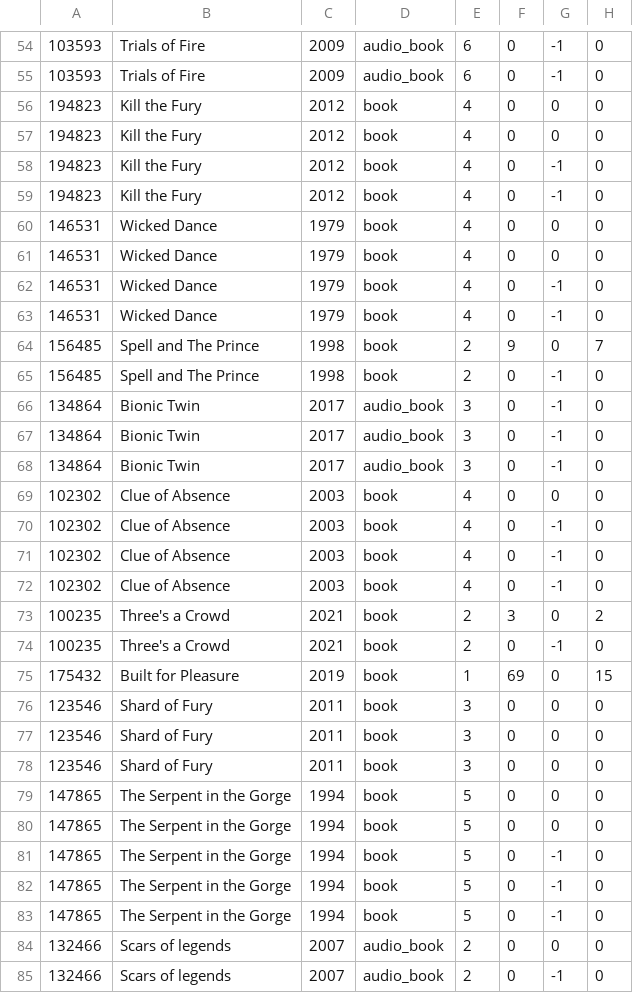
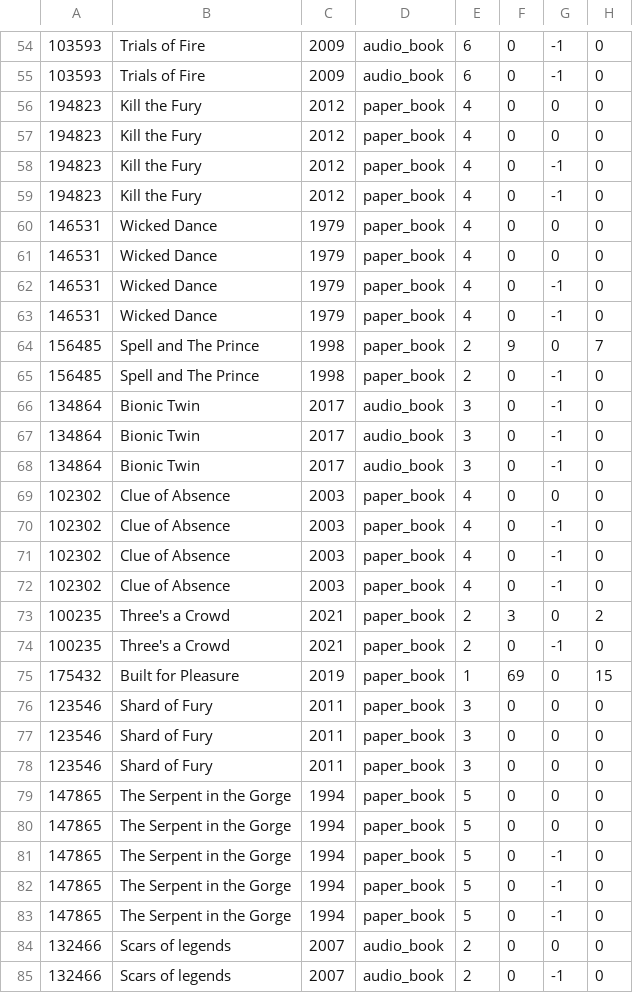
Before and after one commit to Yohannesgeb/INST_326_spring, a CSV file: books.csv, drawn as a sheet; only a part is shown, gaps mark what is left out; the diff covers the shown part only.

Commit message:
up

```diff
--- a/books.csv
+++ b/books.csv
@@ -55,12 +55,12 @@
 103593,Trials of Fire,2009,audio_book,6,0,-1,0
-194823,Kill the Fury,2012,book,4,0,0,0
-194823,Kill the Fury,2012,book,4,0,0,0
-194823,Kill the Fury,2012,book,4,0,-1,0
-194823,Kill the Fury,2012,book,4,0,-1,0
-146531,Wicked Dance,1979,book,4,0,0,0
-146531,Wicked Dance,1979,book,4,0,0,0
-146531,Wicked Dance,1979,book,4,0,-1,0
-146531,Wicked Dance,1979,book,4,0,-1,0
-156485,Spell and The Prince,1998,book,2,9,0,7
-156485,Spell and The Prince,1998,book,2,0,-1,0
+194823,Kill the Fury,2012,paper_book,4,0,0,0
+194823,Kill the Fury,2012,paper_book,4,0,0,0
+194823,Kill the Fury,2012,paper_book,4,0,-1,0
+194823,Kill the Fury,2012,paper_book,4,0,-1,0
+146531,Wicked Dance,1979,paper_book,4,0,0,0
+146531,Wicked Dance,1979,paper_book,4,0,0,0
+146531,Wicked Dance,1979,paper_book,4,0,-1,0
+146531,Wicked Dance,1979,paper_book,4,0,-1,0
+156485,Spell and The Prince,1998,paper_book,2,9,0,7
+156485,Spell and The Prince,1998,paper_book,2,0,-1,0
 134864,Bionic Twin,2017,audio_book,3,0,-1,0
@@ -68,17 +68,17 @@
 134864,Bionic Twin,2017,audio_book,3,0,-1,0
-102302,Clue of Absence ,2003,book,4,0,0,0
-102302,Clue of Absence ,2003,book,4,0,-1,0
-102302,Clue of Absence ,2003,book,4,0,-1,0
-102302,Clue of Absence ,2003,book,4,0,-1,0
-100235,Three's a Crowd,2021,book,2,3,0,2
-100235,Three's a Crowd,2021,book,2,0,-1,0
-175432,Built for Pleasure,2019,book,1,69,0,15
-123546,Shard of Fury,2011,book,3,0,0,0
-123546,Shard of Fury,2011,book,3,0,0,0
-123546,Shard of Fury,2011,book,3,0,0,0
-147865,The Serpent in the Gorge,1994,book,5,0,0,0
-147865,The Serpent in the Gorge,1994,book,5,0,0,0
-147865,The Serpent in the Gorge,1994,book,5,0,-1,0
-147865,The Serpent in the Gorge,1994,book,5,0,-1,0
-147865,The Serpent in the Gorge,1994,book,5,0,-1,0
+102302,Clue of Absence ,2003,paper_book,4,0,0,0
+102302,Clue of Absence ,2003,paper_book,4,0,-1,0
+102302,Clue of Absence ,2003,paper_book,4,0,-1,0
+102302,Clue of Absence ,2003,paper_book,4,0,-1,0
+100235,Three's a Crowd,2021,paper_book,2,3,0,2
+100235,Three's a Crowd,2021,paper_book,2,0,-1,0
+175432,Built for Pleasure,2019,paper_book,1,69,0,15
+123546,Shard of Fury,2011,paper_book,3,0,0,0
+123546,Shard of Fury,2011,paper_book,3,0,0,0
+123546,Shard of Fury,2011,paper_book,3,0,0,0
+147865,The Serpent in the Gorge,1994,paper_book,5,0,0,0
+147865,The Serpent in the Gorge,1994,paper_book,5,0,0,0
+147865,The Serpent in the Gorge,1994,paper_book,5,0,-1,0
+147865,The Serpent in the Gorge,1994,paper_book,5,0,-1,0
+147865,The Serpent in the Gorge,1994,paper_book,5,0,-1,0
 132466,Scars of legends,2007,audio_book,2,0,0,0
```
Also changed, not shown: 33 edited cells elsewhere in this file.
